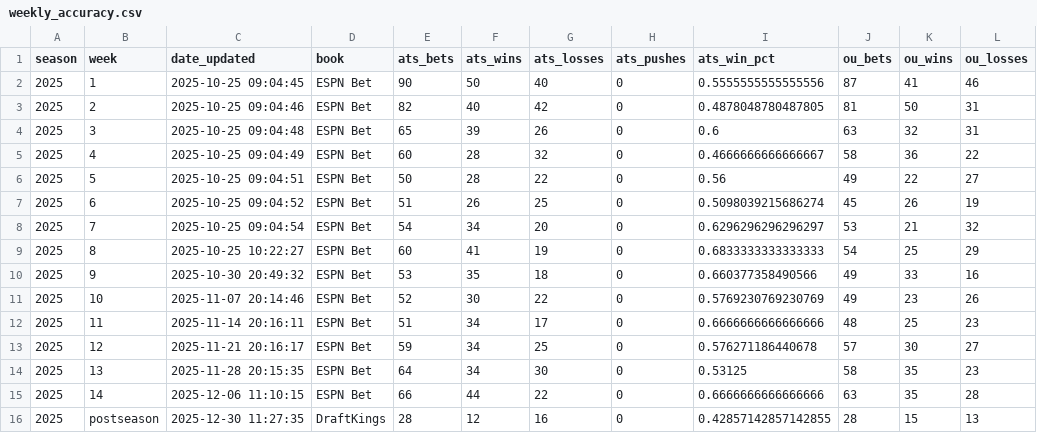
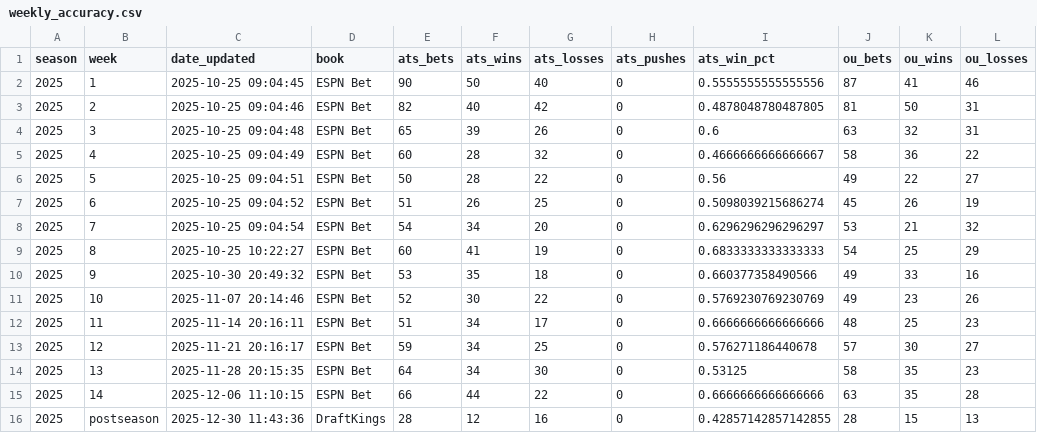
Before and after one commit to akhoch34/ncaaf-model, a CSV file: src/data/processed/weekly_accuracy.csv, drawn as a sheet; only a part is shown; the diff names each change by its address in the sheet, - before the commit and + after, or states it on an @@ line.

```diff
--- a/src/data/processed/weekly_accuracy.csv
+++ b/src/data/processed/weekly_accuracy.csv
-C16 (date_updated): 2025-12-30 11:27:35
+C16 (date_updated): 2025-12-30 11:43:36
```
Also changed, not shown: src/data/processed/predictions/predictions_2025_postseason.csv, 5 other files.
